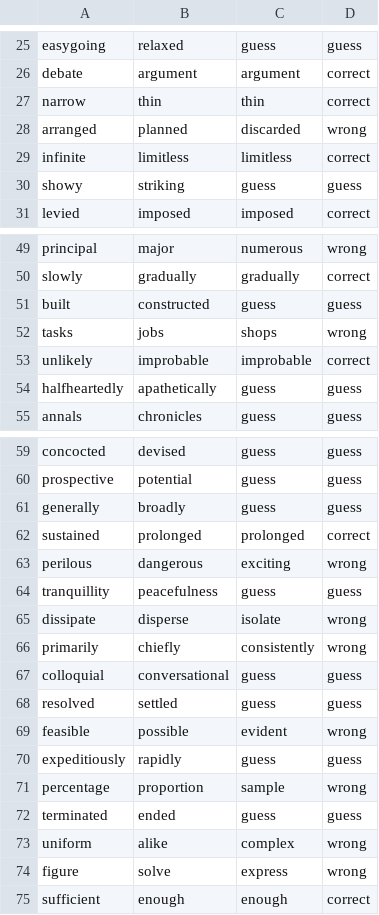
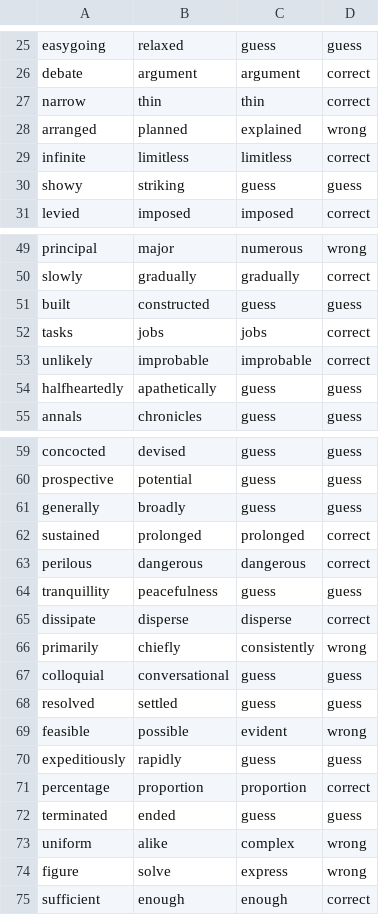
Before and after one commit to harsheen11/Word2Vec-Models, a CSV file: aav-squad_100_5-details.csv (was aav-squad-100-10-details.csv), drawn as a sheet; only a part is shown, gaps mark what is left out.

```diff
--- a/aav-squad-100-10-details.csv
+++ b/aav-squad_100_5-details.csv
@@ -27,3 +27,3 @@ debate,argument,argument,correct
 narrow,thin,thin,correct
-arranged,planned,discarded,wrong
+arranged,planned,explained,wrong
 infinite,limitless,limitless,correct
@@ -51,3 +51,3 @@ slowly,gradually,gradually,correct
 built,constructed,guess,guess
-tasks,jobs,shops,wrong
+tasks,jobs,jobs,correct
 unlikely,improbable,improbable,correct
@@ -62,5 +62,5 @@ generally,broadly,guess,guess
 sustained,prolonged,prolonged,correct
-perilous,dangerous,exciting,wrong
+perilous,dangerous,dangerous,correct
 tranquillity,peacefulness,guess,guess
-dissipate,disperse,isolate,wrong
+dissipate,disperse,disperse,correct
 primarily,chiefly,consistently,wrong
@@ -70,3 +70,3 @@ feasible,possible,evident,wrong
 expeditiously,rapidly,guess,guess
-percentage,proportion,sample,wrong
+percentage,proportion,proportion,correct
 terminated,ended,guess,guess
```
Also changed, not shown: aav-squad_100_10-details.csv, aav-squad_200_10-details.csv, 4 other files.
